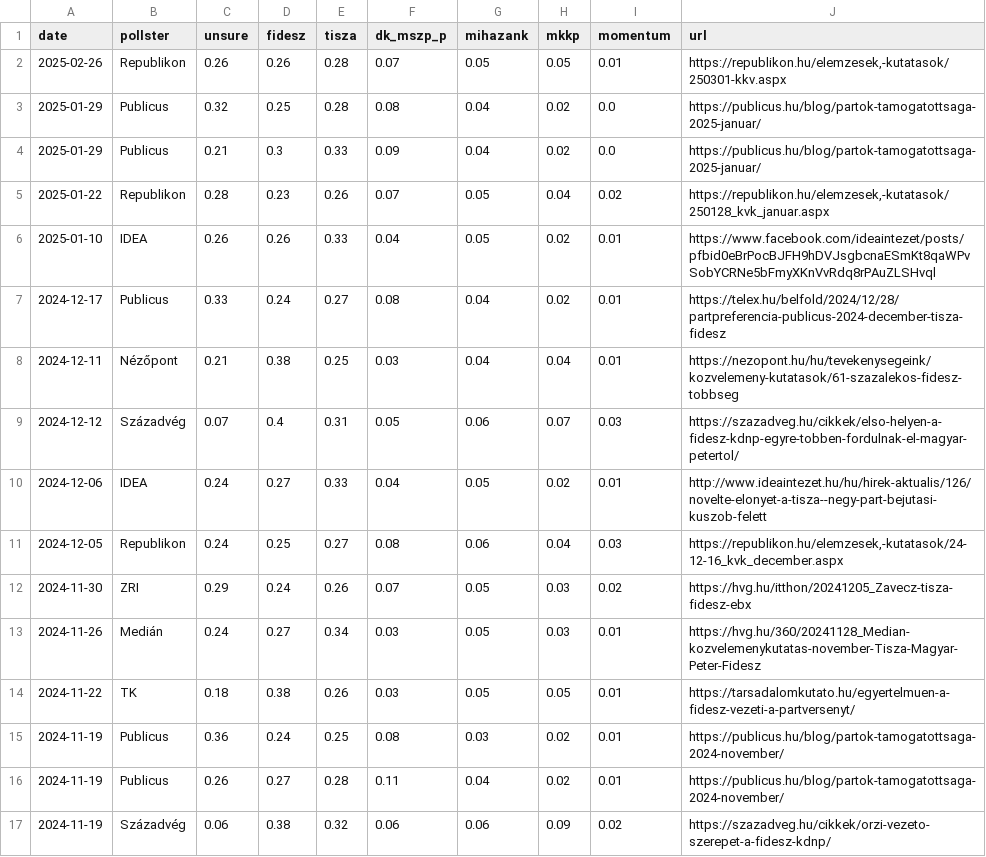
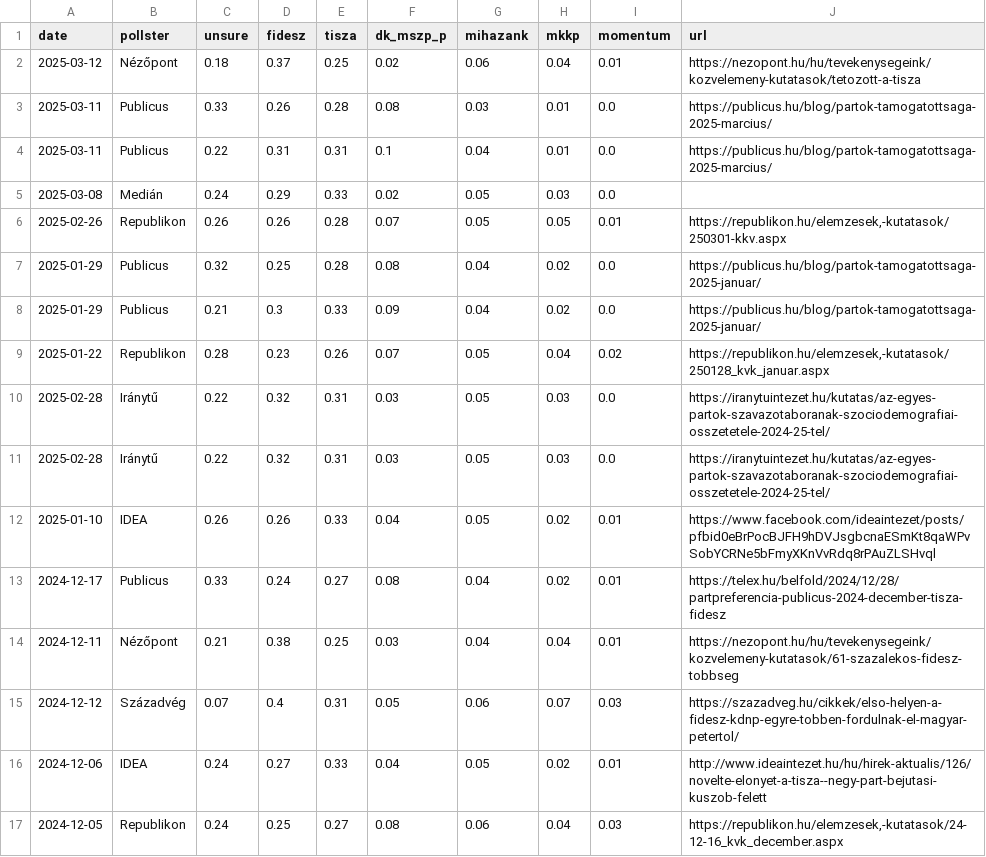
Before and after one commit to Kozvelemeny-org/hu-polling-2026, a CSV file: static/data/all_voters.csv, drawn as a sheet; only a part is shown; the shorter side is filled out with more unchanged rows.

Commit message:
update polling data tables

```diff
--- a/static/data/all_voters.csv
+++ b/static/data/all_voters.csv
@@ -1,2 +1,6 @@
 date,pollster,unsure,fidesz,tisza,dk_mszp_p,mihazank,mkkp,momentum,url
+2025-03-12,Nézőpont,0.18,0.37,0.25,0.02,0.06,0.04,0.01,https://nezopont.hu/hu/tevekenysegeink/kozvelemeny-kutatasok/tetozott-a-tisza
+2025-03-11,Publicus,0.33,0.26,0.28,0.08,0.03,0.01,0.0,https://publicus.hu/blog/partok-tamogatottsaga-2025-marcius/
+2025-03-11,Publicus,0.22,0.31,0.31,0.1,0.04,0.01,0.0,https://publicus.hu/blog/partok-tamogatottsaga-2025-marcius/
+2025-03-08,Medián,0.24,0.29,0.33,0.02,0.05,0.03,0.0,
 2025-02-26,Republikon,0.26,0.26,0.28,0.07,0.05,0.05,0.01,"https://republikon.hu/elemzesek,-kutatasok/250301-kkv.aspx"
@@ -5,2 +9,4 @@ date,pollster,unsure,fidesz,tisza,dk_mszp_p,mihazank,mkkp,momentum,url
 2025-01-22,Republikon,0.28,0.23,0.26,0.07,0.05,0.04,0.02,"https://republikon.hu/elemzesek,-kutatasok/250128_kvk_januar.aspx"
+2025-02-28,Iránytű,0.22,0.32,0.31,0.03,0.05,0.03,0.0,https://iranytuintezet.hu/kutatas/az-egyes-partok-szavazotaboranak-szociodemografiai-osszetetele-2024-25-tel/
+2025-02-28,Iránytű,0.22,0.32,0.31,0.03,0.05,0.03,0.0,https://iranytuintezet.hu/kutatas/az-egyes-partok-szavazotaboranak-szociodemografiai-osszetetele-2024-25-tel/
 2025-01-10,IDEA,0.26,0.26,0.33,0.04,0.05,0.02,0.01,https://www.facebook.com/ideaintezet/posts/pfbid0eBrPocBJFH9hDVJsgbcnaESmKt8qaWPvSobYCRNe5bFmyXKnVvRdq8rPAuZLSHvql
```
Also changed, not shown: static/data/sure_voters.csv.
